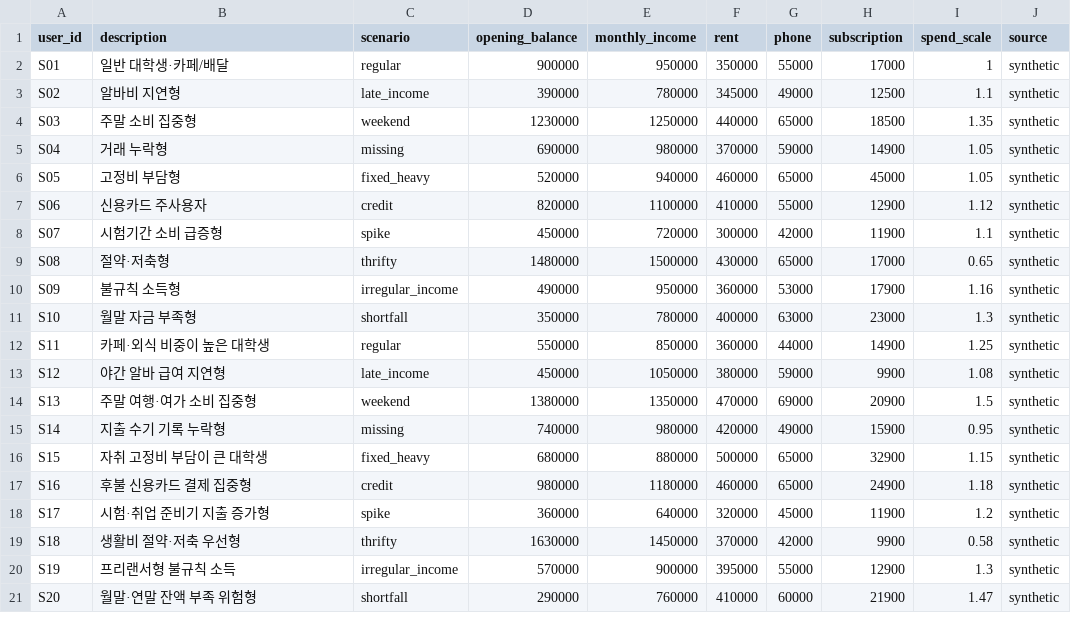
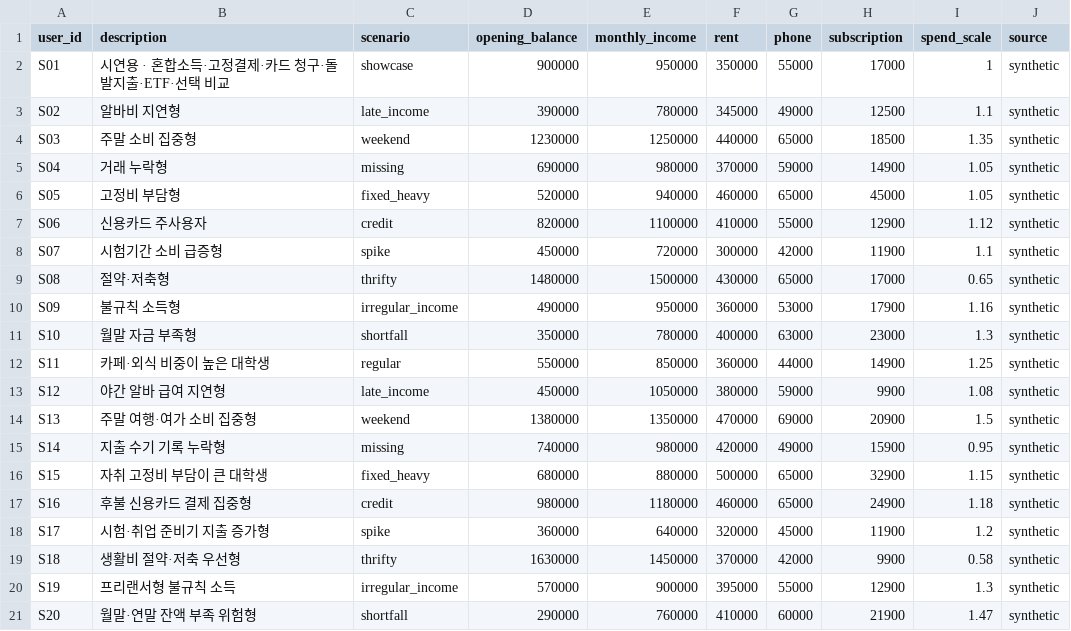
Before and after one commit to MOAAPP/MOA_2ND, a CSV file: public/data/moa-92days-profiles.csv, drawn as a sheet.

```diff
--- a/public/data/moa-92days-profiles.csv
+++ b/public/data/moa-92days-profiles.csv
@@ -1,3 +1,3 @@
 user_id,description,scenario,opening_balance,monthly_income,rent,phone,subscription,spend_scale,source
-S01,일반 대학생·카페/배달,regular,900000,950000,350000,55000,17000,1,synthetic
+S01,시연용 · 혼합소득·고정결제·카드 청구·돌발지출·ETF·선택 비교,showcase,900000,950000,350000,55000,17000,1,synthetic
 S02,알바비 지연형,late_income,390000,780000,345000,49000,12500,1.1,synthetic
```
Also changed, not shown: public/data/moa-92days-choices.csv, public/data/moa-92days-daily.csv, 5 other files.
